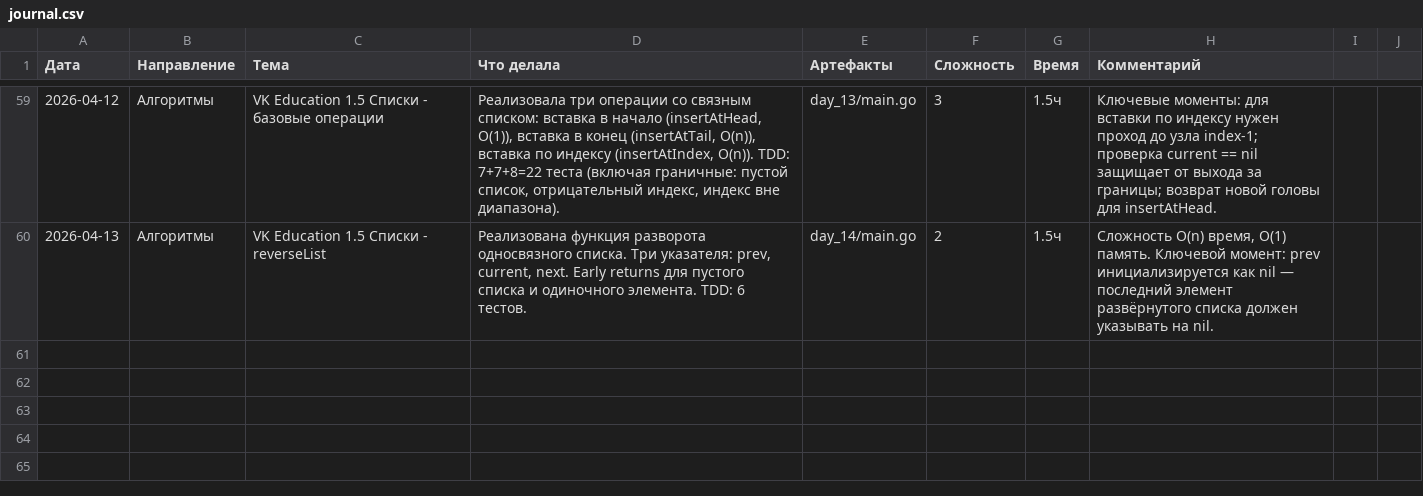
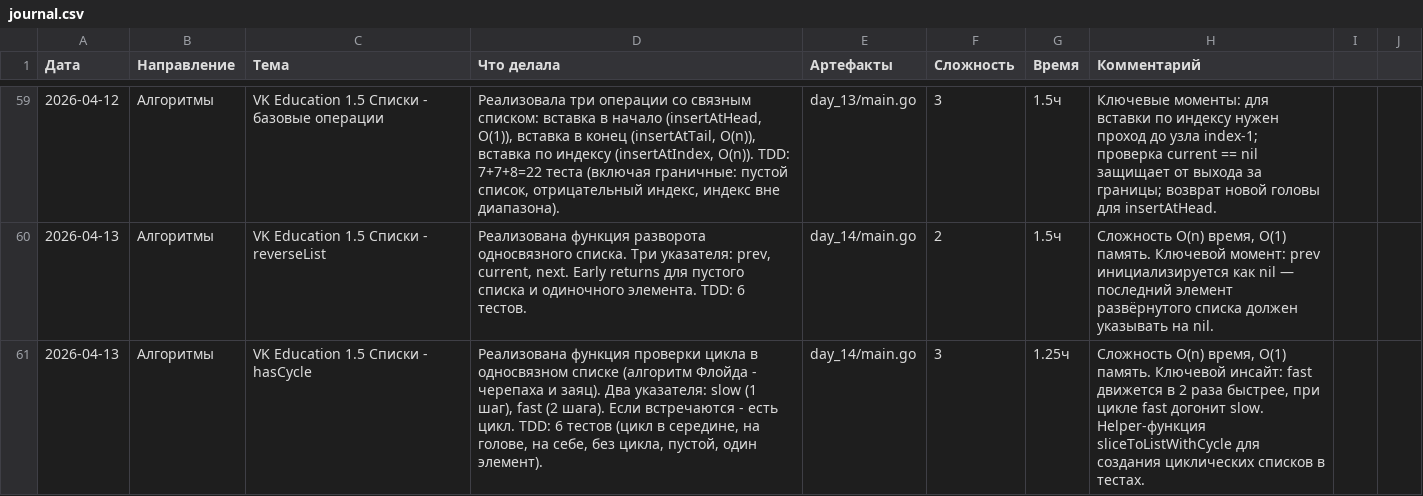
Before and after one commit to bryack/algorithms, a CSV file: journal.csv, drawn as a sheet; only a part is shown, gaps mark what is left out; the diff names each change by its address in the sheet, - before the commit and + after, or states it on an @@ line.

Commit message:
Add hasCycle using Floyd's Cycle Detection algorithm
Implement cycle detection in singly linked list using two-pointer technique:
- slow pointer moves 1 step at a time
- fast pointer moves 2 steps at a time
- if they meet, cycle exists; if fast reaches nil, no cycle

Add helper function sliceToListWithCycle for test setup:
- creates linked list with optional cycle to specified index
- cycleToIndex = -1 means no cycle (nil tail)

Test coverage (6 cases):
- cycle at middle, cycle at head, self-cycle
- no cycle, empty list, single element
- all tests passing

Complexity: O(n) time, O(1) space

```diff
--- a/journal.csv
+++ b/journal.csv
+row 61: 2026-04-13 | Алгоритмы | VK Education 1.5 Списки - hasCycle | Реализована функция проверки цикла в односвязном списке (алгоритм Флойда - черепаха и заяц). Два указателя: slow (1 шаг), fast (2 шага). Если встречаются - есть цикл. TDD: 6 тестов (цикл в середине, на голове, на себе, без цикла, пустой, один элемент). | day_14/main.go | 3 | 1.25ч | Сложность O(n) время, O(1) память. Ключевой инсайт: fast движется в 2 раза быстрее, при цикле fast догонит slow. Helper-функция sliceToListWithCycle для создания циклических списков в тестах.
```
Also changed, not shown: 3 other files.
